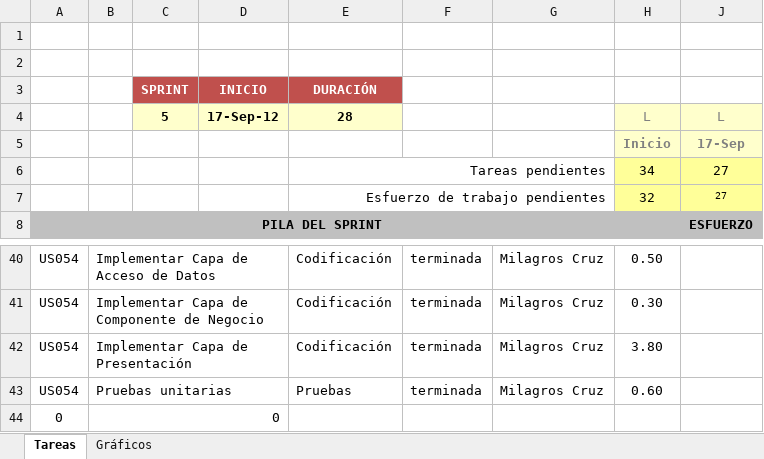
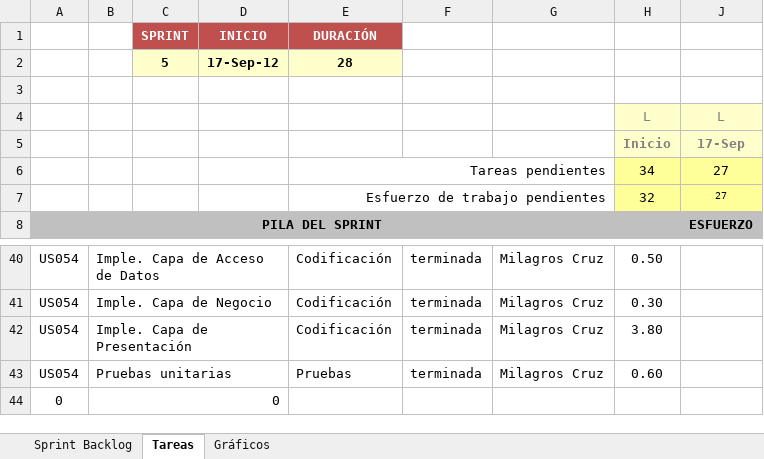
Before and after one commit to michaelrmartinezm/sisppafut, an Excel workbook: Documentos/SISPPAFUT - Sprint 5.xlsx, sheet Tareas, drawn as a sheet; only a part is shown, gaps mark what is left out; values as stored, in another font and other column widths than the file's, no borders; conditional formats not drawn; removed rows and columns are numbered as before the commit, all else as after; rows hold the shown columns only; the diff covers the shown part only; the diff names each change by its address in the sheet, - before the commit and + after, or states it on an @@ line.

```diff
--- a/Documentos/SISPPAFUT - Sprint 5.xlsx (sheet Tareas)
+++ b/Documentos/SISPPAFUT - Sprint 5.xlsx (sheet Tareas)
@@ sheet tab unhidden: Sprint Backlog @@
@@ row 3 moved to row 1: SPRINT @@
+row 2:  |  | 5 | 17-Sep-12 | 28
-row 2: (empty)
-C4: 5
+C4: (empty)
-C4:E4 fill: #FFFFCC
+C4:E4 fill: none
-D4: 17-Sep-12
+D4: (empty)
-E4: 28
+E4: (empty)
-B40: Implementar Capa de Acceso de Datos
+B40: Imple. Capa de Acceso de Datos
-B41: Implementar Capa de Componente de Negocio
+B41: Imple. Capa de Negocio
-B42: Implementar Capa de Presentación
+B42: Imple. Capa de Presentación
```
Also changed, not shown: 17 edited cells elsewhere in this sheet, formulas that keep their value, charts or pictures, Documentos/SISPPAFUT - Sprint 1.xlsx, Documentos/SISPPAFUT - Sprint 2.xlsx, 6 other files.
